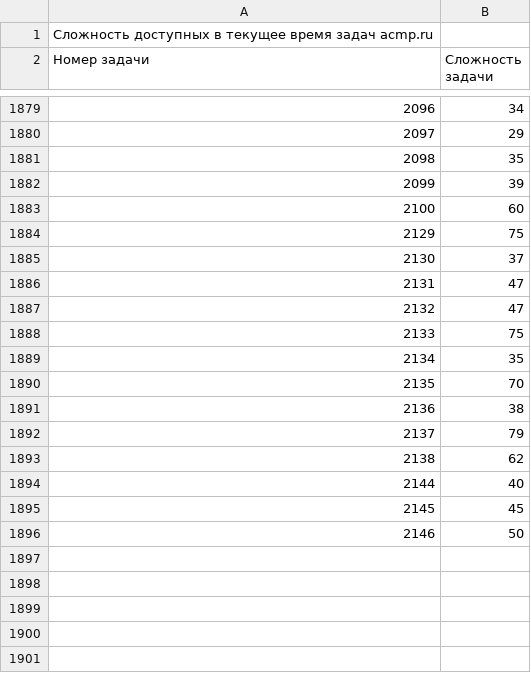
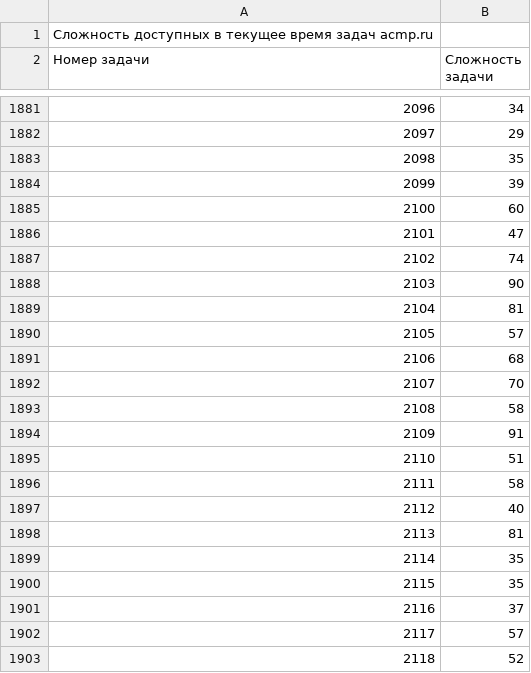
Before and after one commit to BorisMenshikov/acmp-problem-complexity-data, a CSV file: acmp-problem-complexity-current.csv, drawn as a sheet; only a part is shown, gaps mark what is left out; the shorter side is filled out with more unchanged rows; the diff covers the shown part only; the diff names each change by its address in the sheet, - before the commit and + after, or states it on an @@ line.

```diff
--- a/acmp-problem-complexity-current.csv
+++ b/acmp-problem-complexity-current.csv
+row 1886: 2101 | 47
+row 1887: 2102 | 74
+row 1888: 2103 | 90
+row 1889: 2104 | 81
+row 1890: 2105 | 57
+row 1891: 2106 | 68
+row 1892: 2107 | 70
+row 1893: 2108 | 58
+row 1894: 2109 | 91
+row 1895: 2110 | 51
+row 1896: 2111 | 58
+row 1897: 2112 | 40
+row 1898: 2113 | 81
+row 1899: 2114 | 35
+row 1900: 2115 | 35
+row 1901: 2116 | 37
+row 1902: 2117 | 57
+row 1903: 2118 | 52
```
Also changed, not shown: 16 added rows elsewhere in this file, acmp-problem-info-current.csv, 1 other file.
